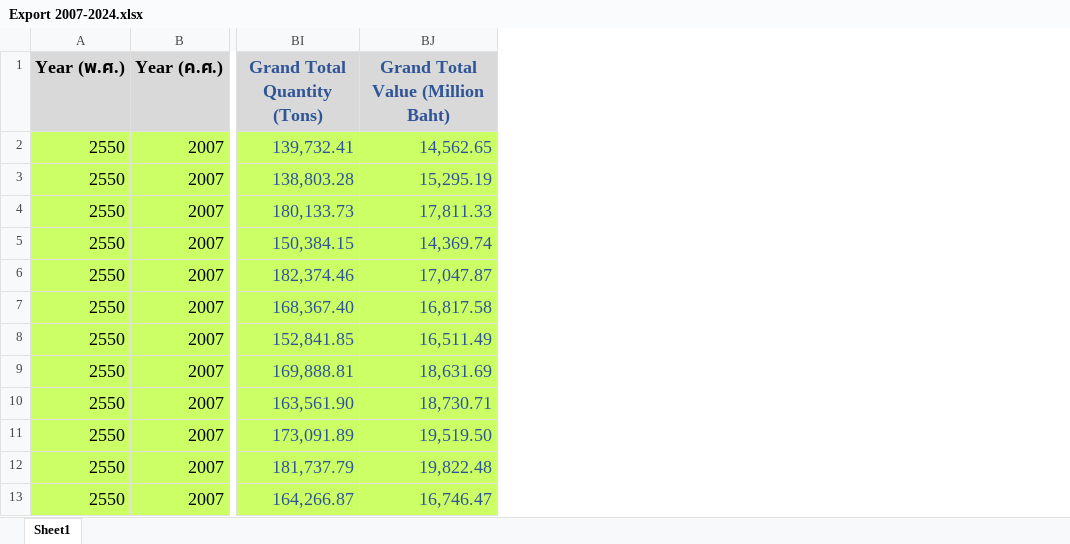
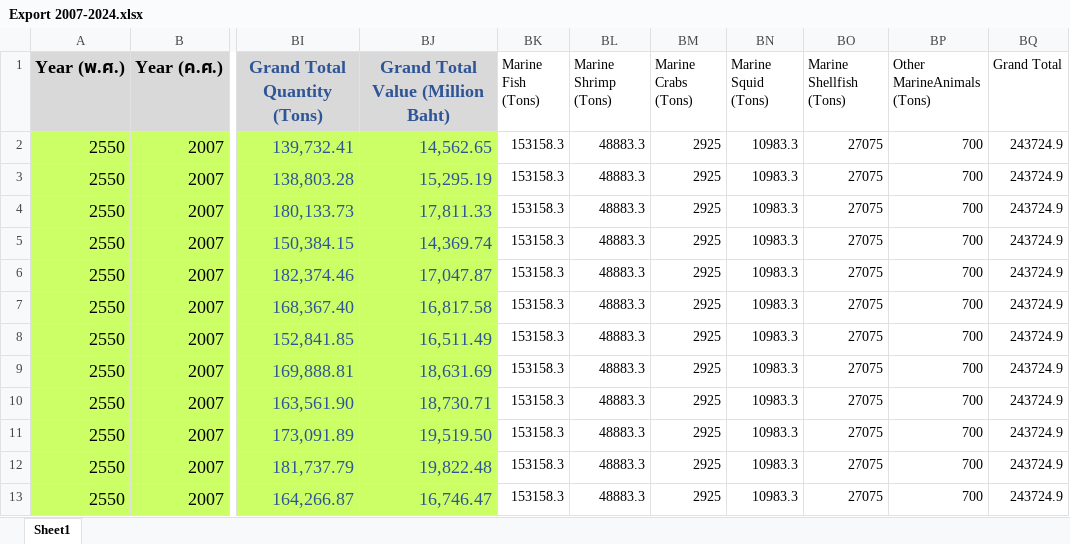
Before and after one commit to Samuel-JULLY/KMUTNB_internship, an Excel workbook: Forecasting_the_exports_volume_of_processed_seafood_in_Thailand/DATA/Export 2007-2024.xlsx, sheet Sheet1, drawn as a sheet; only a part is shown, gaps mark what is left out; values as stored, in another font and other column widths than the file's, no borders; the diff names each change by its address in the sheet, - before the commit and + after, or states it on an @@ line.

```diff
--- a/Forecasting_the_exports_volume_of_processed_seafood_in_Thailand/DATA/Export 2007-2024.xlsx (sheet Sheet1)
+++ b/Forecasting_the_exports_volume_of_processed_seafood_in_Thailand/DATA/Export 2007-2024.xlsx (sheet Sheet1)
+column BK (Marine Fish (Tons)), rows 2-13: all 153158.3
+column BL (Marine Shrimp (Tons)), rows 2-13: all 48883.3
+column BM (Marine Crabs (Tons)), rows 2-13: all 2925
+column BN (Marine Squid (Tons)), rows 2-13: all 10983.3
+column BO (Marine Shellfish (Tons)), rows 2-13: all 27075
+column BP (Other MarineAnimals (Tons)), rows 2-13: all 700
+column BQ (Grand Total), rows 2-13: all 243724.9
```
Also changed, not shown: 50 other files.
